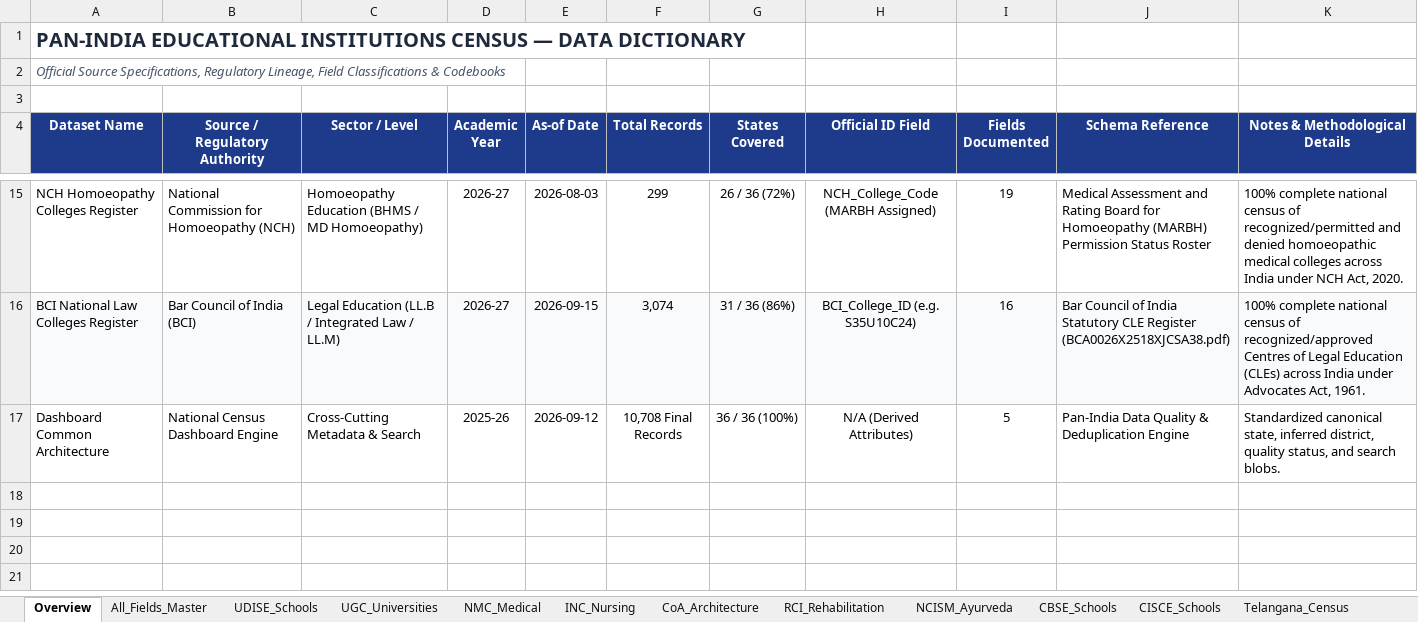
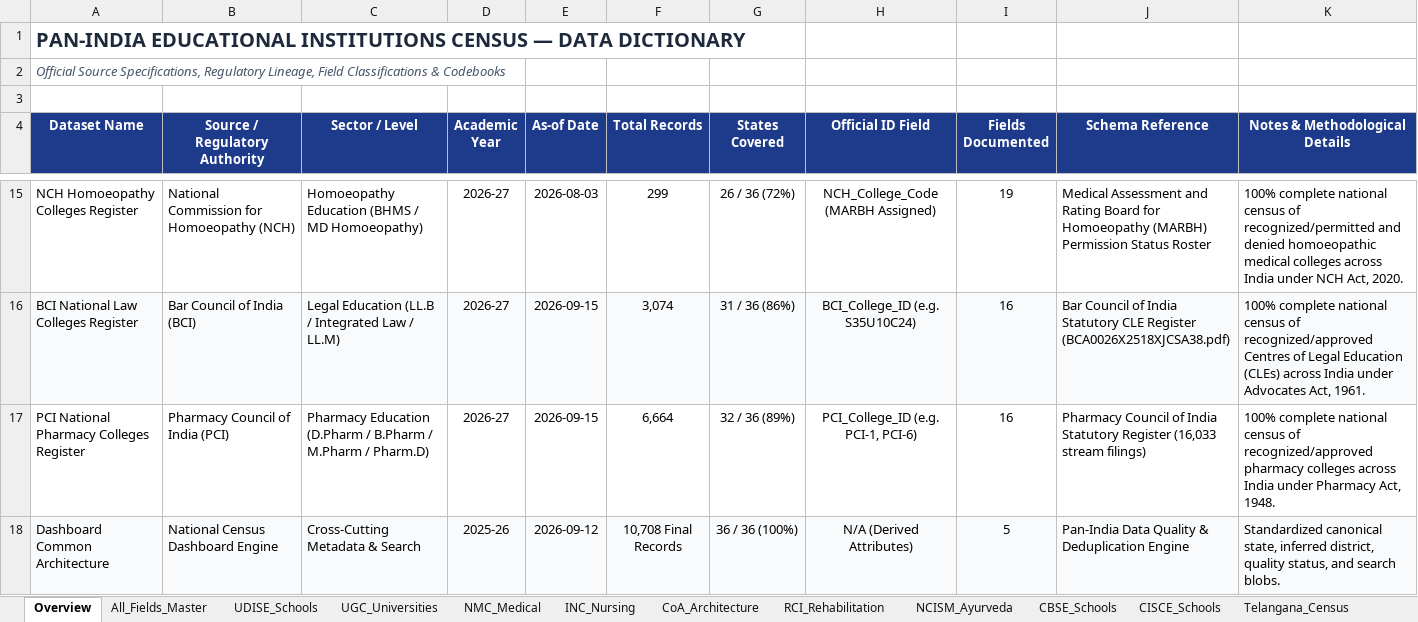
Before and after one commit to srivarshitha-812/pan-India-educational-institutions-dashboard, an Excel workbook: DATA_DICTIONARY.xlsx, sheet Overview, drawn as a sheet; only a part is shown, gaps mark what is left out; values as stored, in another font and other column widths than the file's, no borders; addresses are those after the commit; the diff names each change by its address in the sheet, - before the commit and + after, or states it on an @@ line.

Commit message:
Complete PCI Pharmacy Colleges dataset (6,664 institutions across 32 States/UTs), update Data Dictionary, roadmap and dashboard

```diff
--- a/DATA_DICTIONARY.xlsx (sheet Overview)
+++ b/DATA_DICTIONARY.xlsx (sheet Overview)
+row 17: PCI National Pharmacy Colleges Register | Pharmacy Council of India (PCI) | Pharmacy Education (D.Pharm / B.Pharm / M.Pharm / Pharm.D) | 2026-27 | 2026-09-15 | 6,664 | 32 / 36 (89%) | PCI_College_ID (e.g. PCI-1, PCI-6) | 16 | Pharmacy Council of India Statutory Register (16,033 stream filings) | 100% complete national census of recognized/approved pharmacy colleges across India under Pharmacy Act, 1948.
-A18:K18 fill: none
+A18:K18 fill: #F8FAFC
```
Also changed, not shown: sheet All_Fields_Master, 9 other files.
